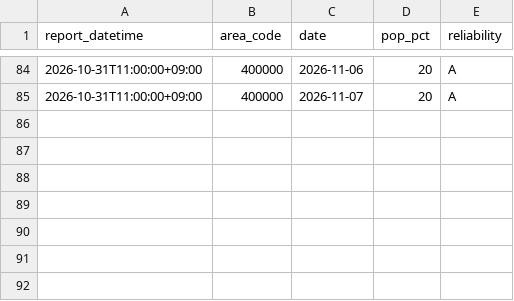
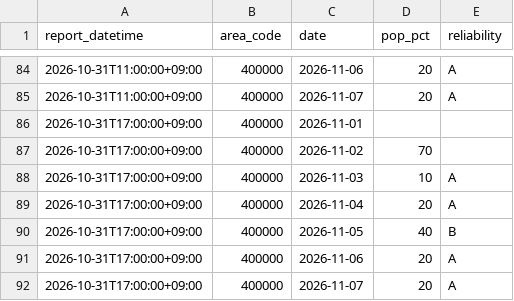
Before and after one commit to yohei-washizaki/fukuoka-dam-outlook, a CSV file: data/normalized/jma_weekly_pop.csv, drawn as a sheet; only a part is shown, gaps mark what is left out; the diff names each change by its address in the sheet, - before the commit and + after, or states it on an @@ line.

```diff
--- a/data/normalized/jma_weekly_pop.csv
+++ b/data/normalized/jma_weekly_pop.csv
+row 86: 2026-10-31T17:00:00+09:00 | 400000 | 2026-11-01
+row 87: 2026-10-31T17:00:00+09:00 | 400000 | 2026-11-02 | 70
+row 88: 2026-10-31T17:00:00+09:00 | 400000 | 2026-11-03 | 10 | A
+row 89: 2026-10-31T17:00:00+09:00 | 400000 | 2026-11-04 | 20 | A
+row 90: 2026-10-31T17:00:00+09:00 | 400000 | 2026-11-05 | 40 | B
+row 91: 2026-10-31T17:00:00+09:00 | 400000 | 2026-11-06 | 20 | A
+row 92: 2026-10-31T17:00:00+09:00 | 400000 | 2026-11-07 | 20 | A
```
Also changed, not shown: data/normalized/jma_weekly_precip_normal.csv.
